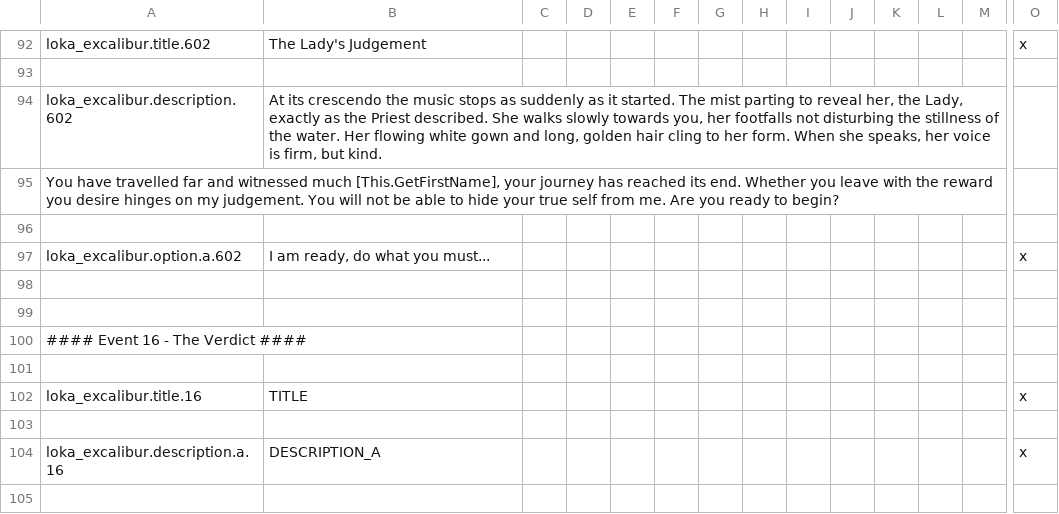
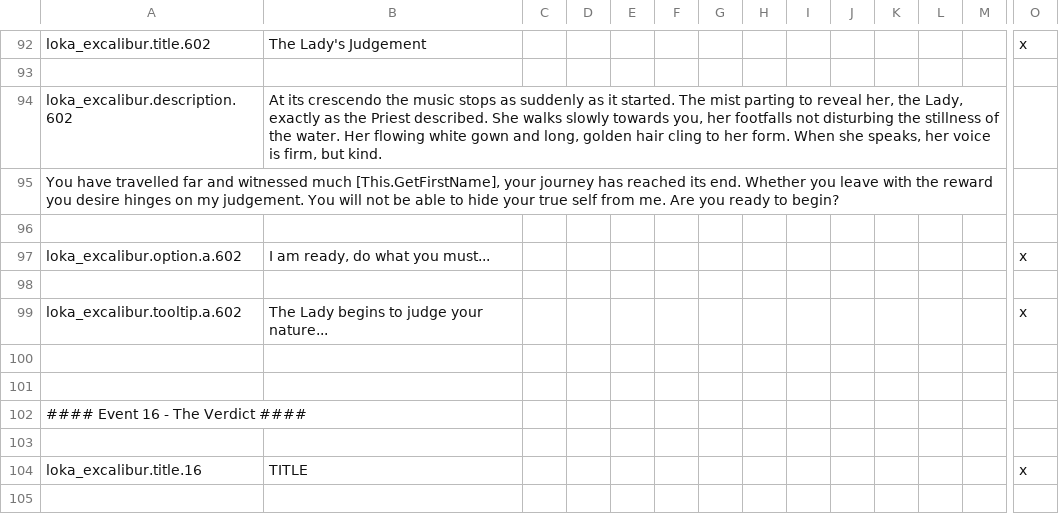
Before and after one commit to AdvLeon/legacy_of_king_arthur_dev, a CSV file: localisation/loka_excalibur_events.csv, drawn as a sheet; only a part is shown, gaps mark what is left out; the shorter side is filled out with more unchanged rows; rows hold the shown columns only; the diff names each change by its address in the sheet, - before the commit and + after, or states it on an @@ line.

Commit message:
Modified tooltip

```diff
--- a/localisation/loka_excalibur_events.csv
+++ b/localisation/loka_excalibur_events.csv
+row 99: loka_excalibur.tooltip.a.602 | The Lady begins to judge your nature... |  |  |  |  |  |  |  |  |  |  |  | x
+row 100: (empty)
```
Also changed, not shown: 1 other file.
